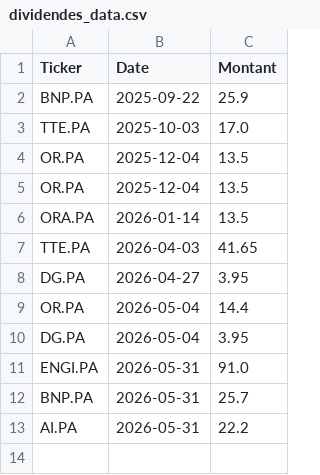
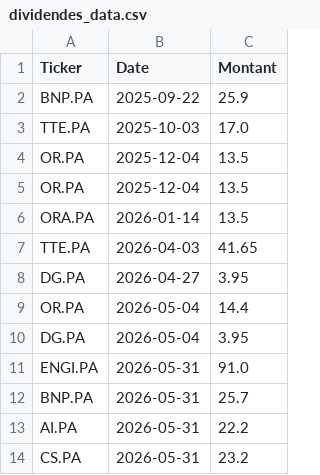
Before and after one commit to laumlt78-oss/Portefeuille, a CSV file: dividendes_data.csv, drawn as a sheet; the diff names each change by its address in the sheet, - before the commit and + after, or states it on an @@ line.

Commit message:
Sync dividendes_data.csv

```diff
--- a/dividendes_data.csv
+++ b/dividendes_data.csv
+row 14: CS.PA | 2026-05-31 | 23.2
```
